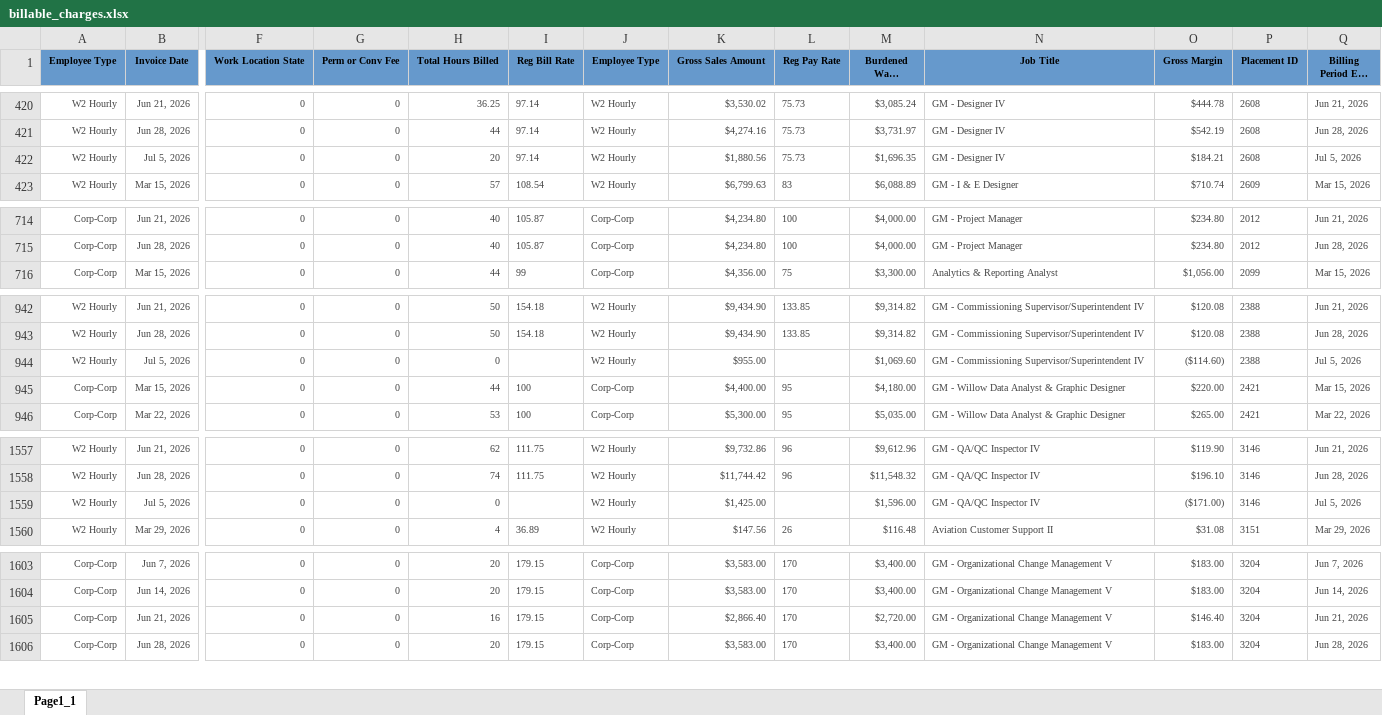
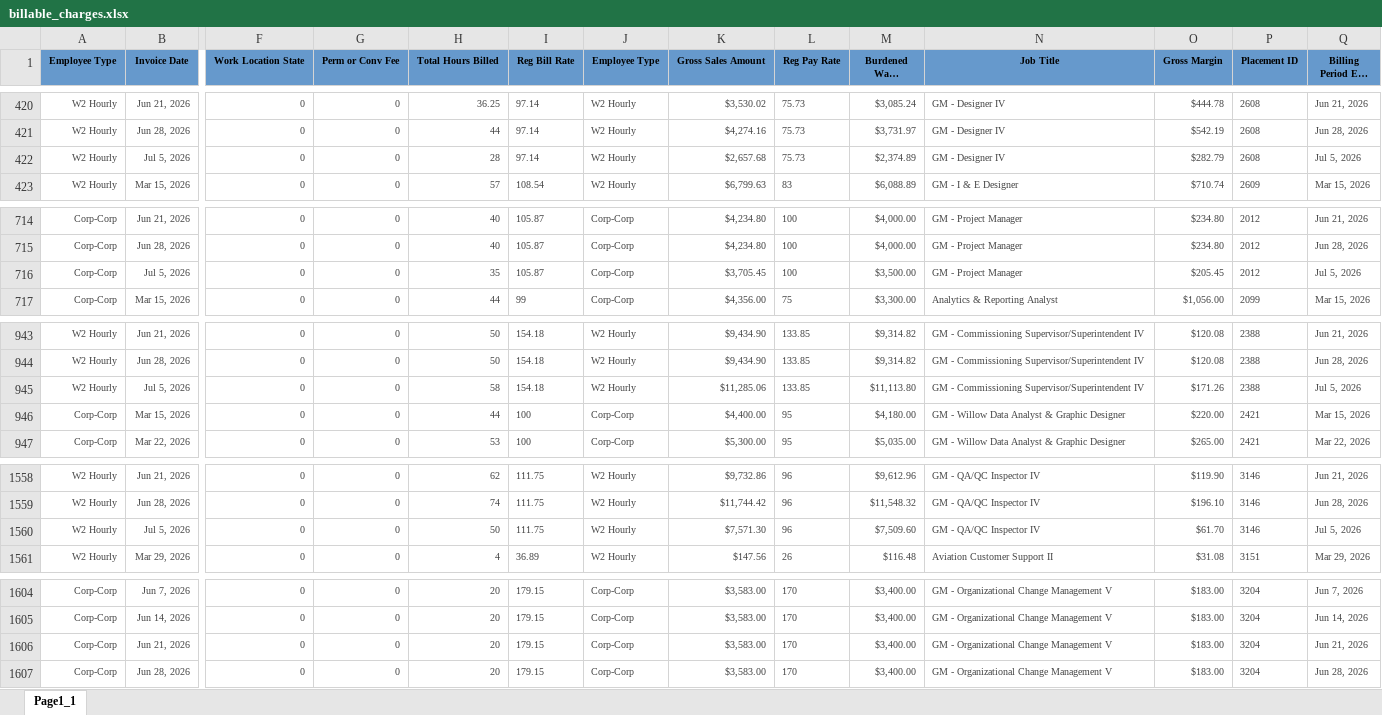
Before and after one commit to Pwilson37OTS/oaktree-invoice-reconciler, an Excel workbook: data/billable_charges.xlsx, sheet Page1_1, drawn as a sheet; only a part is shown, gaps mark what is left out; long unchanged cells end in …; values as stored, in another font and other column widths than the file's, no borders; addresses are those after the commit; rows hold the shown columns only; the diff names each change by its address in the sheet, - before the commit and + after, or states it on an @@ line.

```diff
--- a/data/billable_charges.xlsx (sheet Page1_1)
+++ b/data/billable_charges.xlsx (sheet Page1_1)
-H422 (Total Hours Billed): 20
+H422 (Total Hours Billed): 28
-K422 (Gross Sales Amount): $1,880.56
+K422 (Gross Sales Amount): $2,657.68
-M422 (Burdened Wage Amount): $1,696.35
+M422 (Burdened Wage Amount): $2,374.89
-O422 (Gross Margin): $184.21
+O422 (Gross Margin): $282.79
+row 716: Corp-Corp | Jul 5, 2026 | 0 | 0 | 35 | 105.87 | Corp-Corp | $3,705.45 | 100 | $3,500.00 | GM - Project Manager | $205.45 | 2012 | Jul 5, 2026
-H945 (Total Hours Billed): 0
+H945 (Total Hours Billed): 58
-I945 (Reg Bill Rate): (empty)
+I945 (Reg Bill Rate): 154.18
-K945 (Gross Sales Amount): $955.00
+K945 (Gross Sales Amount): $11,285.06
-L945 (Reg Pay Rate): (empty)
+L945 (Reg Pay Rate): 133.85
-M945 (Burdened Wage Amount): $1,069.60
+M945 (Burdened Wage Amount): $11,113.80
-O945 (Gross Margin): ($114.60)
+O945 (Gross Margin): $171.26
-H1560 (Total Hours Billed): 0
+H1560 (Total Hours Billed): 50
-I1560 (Reg Bill Rate): (empty)
+I1560 (Reg Bill Rate): 111.75
-K1560 (Gross Sales Amount): $1,425.00
+K1560 (Gross Sales Amount): $7,571.30
-L1560 (Reg Pay Rate): (empty)
+L1560 (Reg Pay Rate): 96
-M1560 (Burdened Wage Amount): $1,596.00
+M1560 (Burdened Wage Amount): $7,509.60
-O1560 (Gross Margin): ($171.00)
+O1560 (Gross Margin): $61.70
-H1606 (Total Hours Billed): 16
+H1606 (Total Hours Billed): 20
-K1606 (Gross Sales Amount): $2,866.40
+K1606 (Gross Sales Amount): $3,583.00
-M1606 (Burdened Wage Amount): $2,720.00
+M1606 (Burdened Wage Amount): $3,400.00
-O1606 (Gross Margin): $146.40
+O1606 (Gross Margin): $183.00
```
Also changed, not shown: data/audit_rev_ots.xlsx, data/billable_charges_CTS.xlsx.
